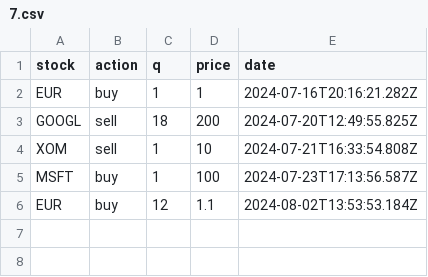
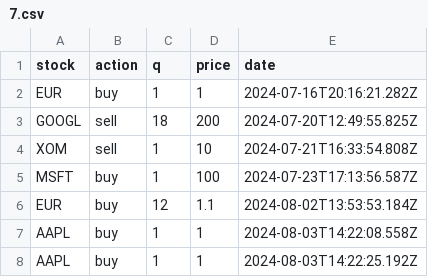
Before and after one commit to Cepumins/LPM, a CSV file: backend/orders/users/7.csv, drawn as a sheet; the diff names each change by its address in the sheet, - before the commit and + after, or states it on an @@ line.

```diff
--- a/backend/orders/users/7.csv
+++ b/backend/orders/users/7.csv
+row 7: AAPL | buy | 1 | 1 | 2024-08-03T14:22:08.558Z
+row 8: AAPL | buy | 1 | 1 | 2024-08-03T14:22:25.192Z
```
Also changed, not shown: backend/sorted_stock_info.csv, backend/stock_info.csv, 9 other files.
